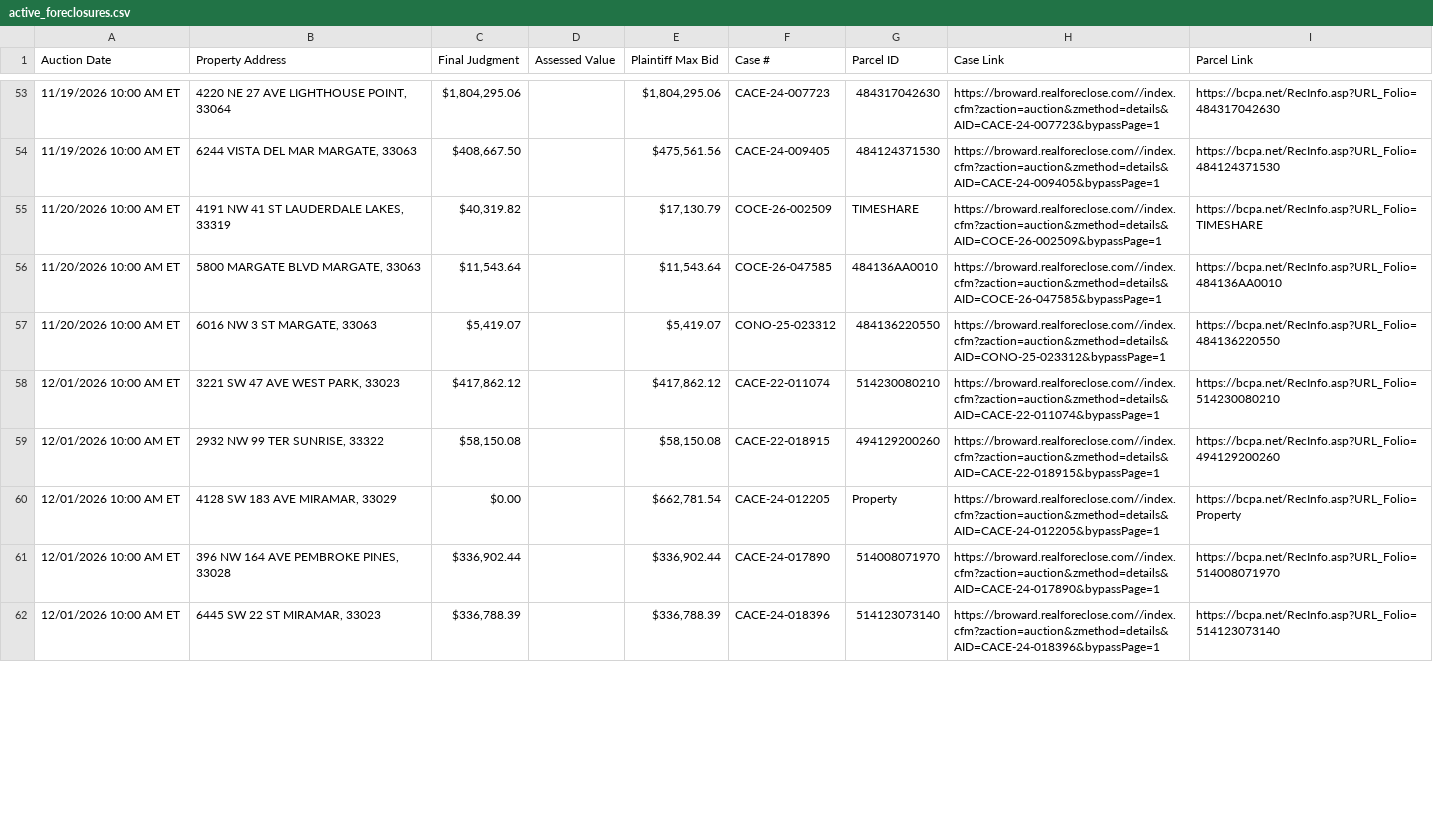
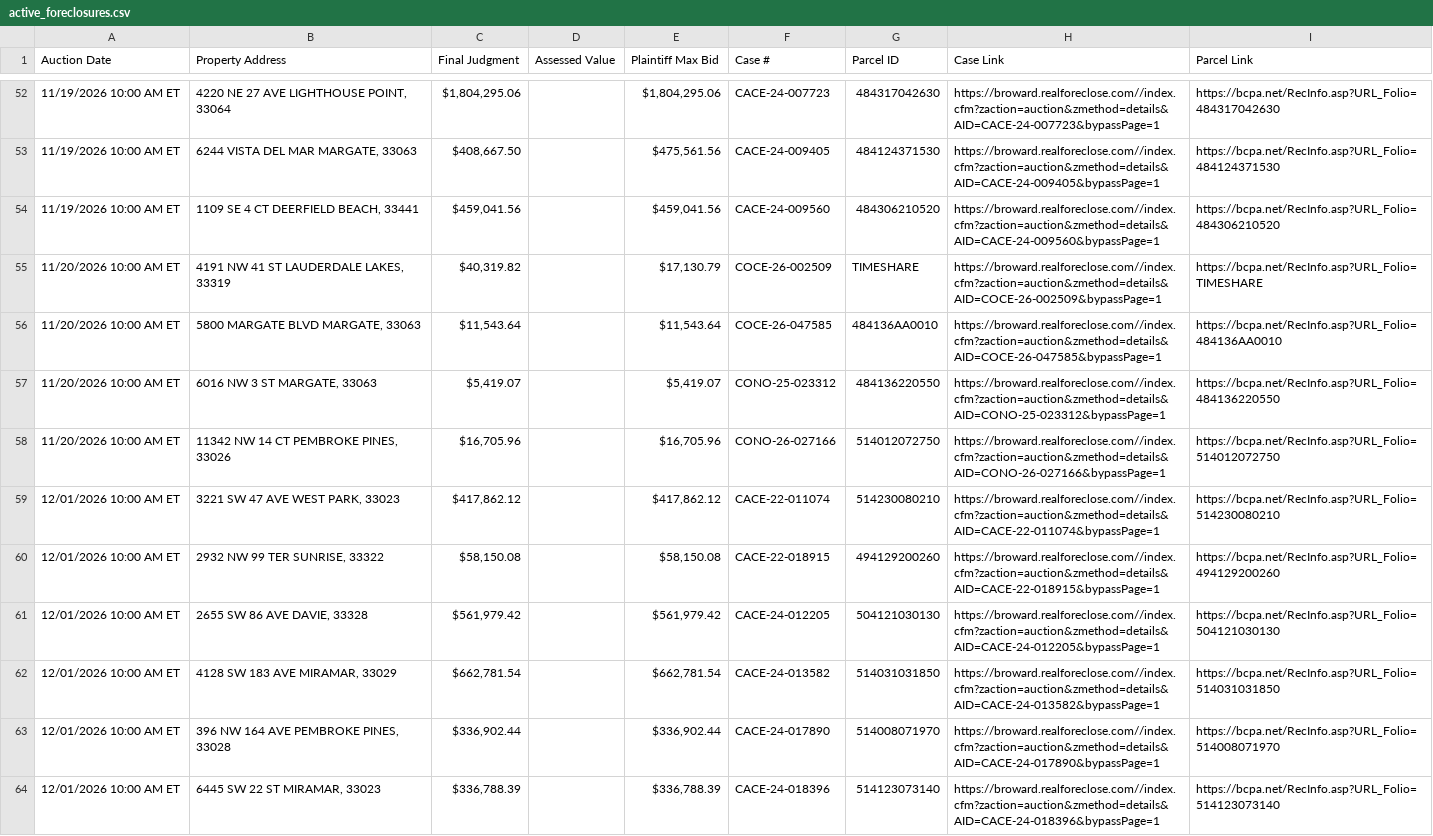
Before and after one commit to figlesias7/realforeclose-broward, a CSV file: data/active_foreclosures.csv, drawn as a sheet; only a part is shown, gaps mark what is left out; the diff covers the shown part only.

```diff
--- a/data/active_foreclosures.csv
+++ b/data/active_foreclosures.csv
@@ -54,2 +53,3 @@ Auction Date,Property Address,Final Judgment,Assessed Value,Plaintiff Max Bid,Ca
 11/19/2026 10:00 AM ET,"6244 VISTA DEL MAR MARGATE, 33063","$408,667.50",,"$475,561.56",CACE-24-009405,484124371530,https://broward.realforeclose.com//index.cfm?zaction=auction&zmethod=details&AID=CACE-24-009405&bypassPage=1,https://bcpa.net/RecInfo.asp?URL_Folio=484124371530
+11/19/2026 10:00 AM ET,"1109 SE 4 CT DEERFIELD BEACH, 33441","$459,041.56",,"$459,041.56",CACE-24-009560,484306210520,https://broward.realforeclose.com//index.cfm?zaction=auction&zmethod=details&AID=CACE-24-009560&bypassPage=1,https://bcpa.net/RecInfo.asp?URL_Folio=484306210520
 11/20/2026 10:00 AM ET,"4191 NW 41 ST LAUDERDALE LAKES, 33319","$40,319.82",,"$17,130.79",COCE-26-002509,TIMESHARE,https://broward.realforeclose.com//index.cfm?zaction=auction&zmethod=details&AID=COCE-26-002509&bypassPage=1,https://bcpa.net/RecInfo.asp?URL_Folio=TIMESHARE
@@ -57,5 +57,7 @@ Auction Date,Property Address,Final Judgment,Assessed Value,Plaintiff Max Bid,Ca
 11/20/2026 10:00 AM ET,"6016 NW 3 ST MARGATE, 33063","$5,419.07",,"$5,419.07",CONO-25-023312,484136220550,https://broward.realforeclose.com//index.cfm?zaction=auction&zmethod=details&AID=CONO-25-023312&bypassPage=1,https://bcpa.net/RecInfo.asp?URL_Folio=484136220550
+11/20/2026 10:00 AM ET,"11342 NW 14 CT PEMBROKE PINES, 33026","$16,705.96",,"$16,705.96",CONO-26-027166,514012072750,https://broward.realforeclose.com//index.cfm?zaction=auction&zmethod=details&AID=CONO-26-027166&bypassPage=1,https://bcpa.net/RecInfo.asp?URL_Folio=514012072750
 12/01/2026 10:00 AM ET,"3221 SW 47 AVE WEST PARK, 33023","$417,862.12",,"$417,862.12",CACE-22-011074,514230080210,https://broward.realforeclose.com//index.cfm?zaction=auction&zmethod=details&AID=CACE-22-011074&bypassPage=1,https://bcpa.net/RecInfo.asp?URL_Folio=514230080210
 12/01/2026 10:00 AM ET,"2932 NW 99 TER SUNRISE, 33322","$58,150.08",,"$58,150.08",CACE-22-018915,494129200260,https://broward.realforeclose.com//index.cfm?zaction=auction&zmethod=details&AID=CACE-22-018915&bypassPage=1,https://bcpa.net/RecInfo.asp?URL_Folio=494129200260
-12/01/2026 10:00 AM ET,"4128 SW 183 AVE MIRAMAR, 33029",$0.00,,"$662,781.54",CACE-24-012205,Property,https://broward.realforeclose.com//index.cfm?zaction=auction&zmethod=details&AID=CACE-24-012205&bypassPage=1,https://bcpa.net/RecInfo.asp?URL_Folio=Property
+12/01/2026 10:00 AM ET,"2655 SW 86 AVE DAVIE, 33328","$561,979.42",,"$561,979.42",CACE-24-012205,504121030130,https://broward.realforeclose.com//index.cfm?zaction=auction&zmethod=details&AID=CACE-24-012205&bypassPage=1,https://bcpa.net/RecInfo.asp?URL_Folio=504121030130
+12/01/2026 10:00 AM ET,"4128 SW 183 AVE MIRAMAR, 33029","$662,781.54",,"$662,781.54",CACE-24-013582,514031031850,https://broward.realforeclose.com//index.cfm?zaction=auction&zmethod=details&AID=CACE-24-013582&bypassPage=1,https://bcpa.net/RecInfo.asp?URL_Folio=514031031850
 12/01/2026 10:00 AM ET,"396 NW 164 AVE PEMBROKE PINES, 33028","$336,902.44",,"$336,902.44",CACE-24-017890,514008071970,https://broward.realforeclose.com//index.cfm?zaction=auction&zmethod=details&AID=CACE-24-017890&bypassPage=1,https://bcpa.net/RecInfo.asp?URL_Folio=514008071970
```
Also changed, not shown: 10 added rows, 7 removed rows and 17 edited cells elsewhere in this file, data/all_seen.csv, data/event_log.csv, 3 other files.
